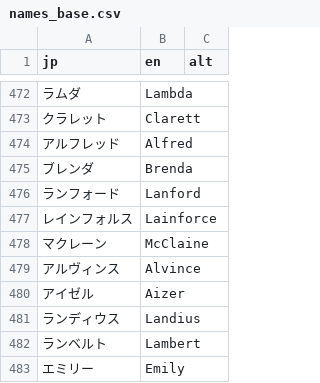
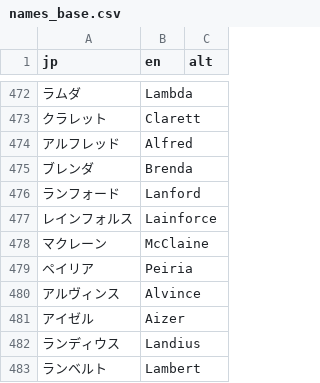
Before and after one commit to nE0sIghT/langrisser-5-translation, a CSV file: data/translation/names_base.csv, drawn as a sheet; only a part is shown, gaps mark what is left out; the shorter side is filled out with more unchanged rows; the diff names each change by its address in the sheet, - before the commit and + after, or states it on an @@ line.

```diff
--- a/data/translation/names_base.csv
+++ b/data/translation/names_base.csv
+row 479: ペイリア | Peiria
```
Also changed, not shown: 6 other files.
